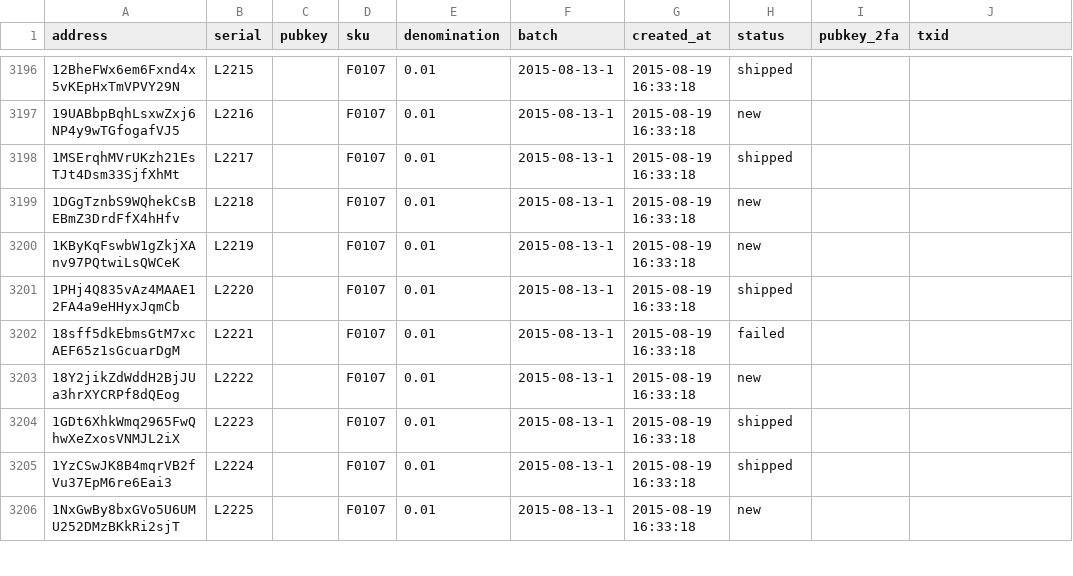
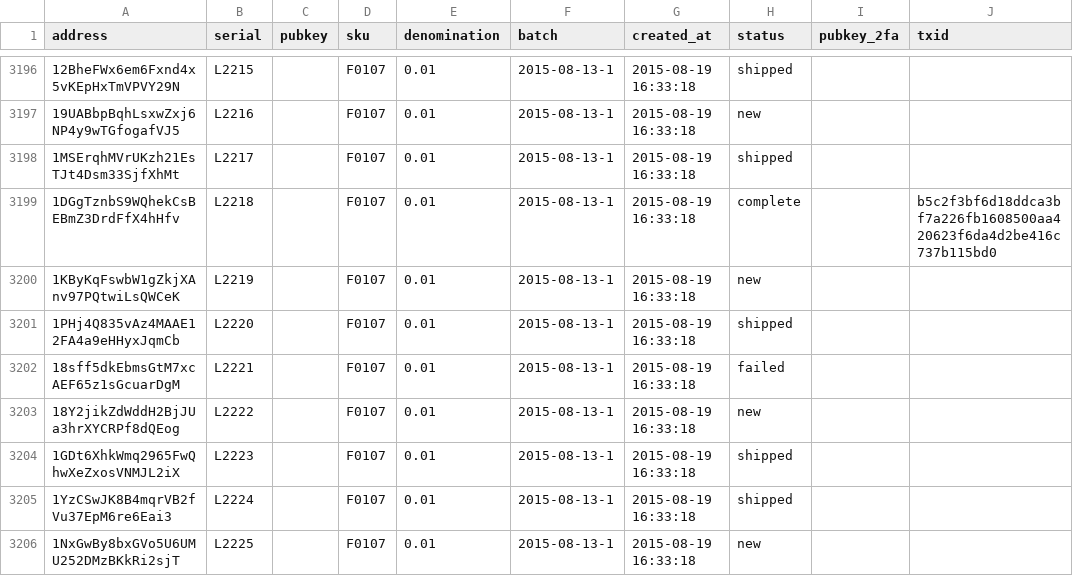
Before and after one commit to prasos/denarium-database, a TSV file: coin.tsv, drawn as a sheet; only a part is shown, gaps mark what is left out.

Commit message:
Daily coin status update

```diff
--- a/coin.tsv
+++ b/coin.tsv
@@ -3198,3 +3198,3 @@ address	serial	pubkey	sku	denomination	batch	created_at	status	pubkey_2fa	txid
 1MSErqhMVrUKzh21EsTJt4Dsm33SjfXhMt	L2217		F0107	0.01	2015-08-13-1	2015-08-19 16:33:18	shipped		
-1DGgTznbS9WQhekCsBEBmZ3DrdFfX4hHfv	L2218		F0107	0.01	2015-08-13-1	2015-08-19 16:33:18	new		
+1DGgTznbS9WQhekCsBEBmZ3DrdFfX4hHfv	L2218		F0107	0.01	2015-08-13-1	2015-08-19 16:33:18	complete		b5c2f3bf6d18ddca3bf7a226fb1608500aa420623f6da4d2be416c737b115bd0
 1KByKqFswbW1gZkjXAnv97PQtwiLsQWCeK	L2219		F0107	0.01	2015-08-13-1	2015-08-19 16:33:18	new		
```
Also changed, not shown: 1 other file.
